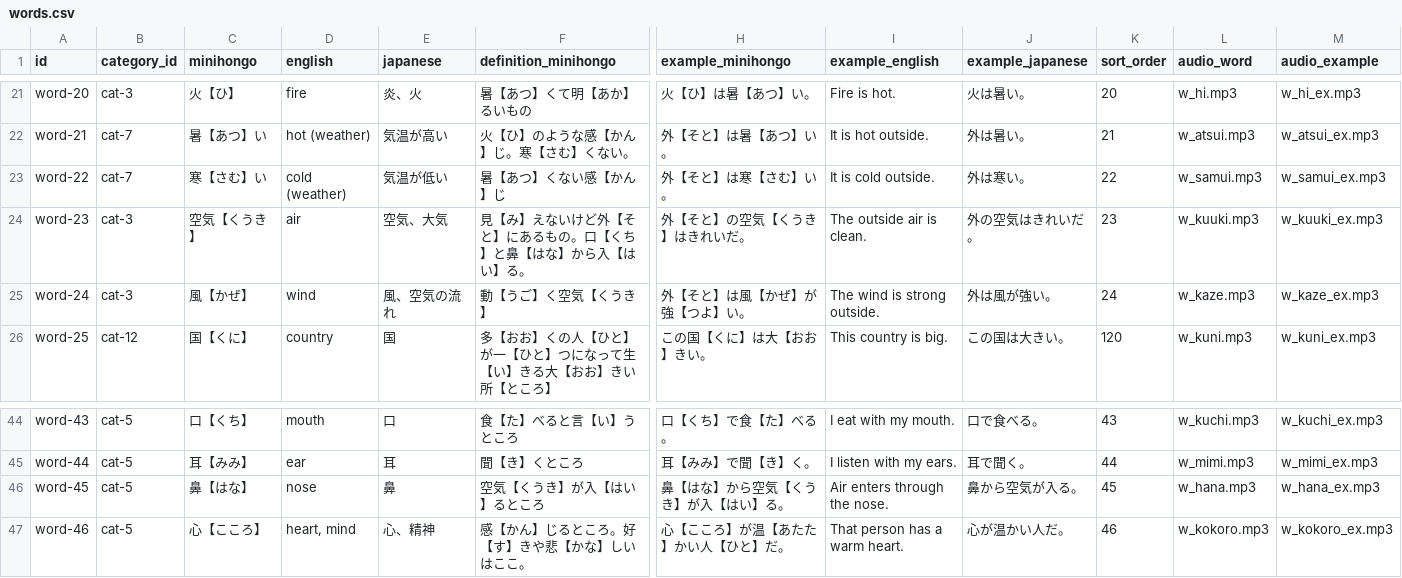
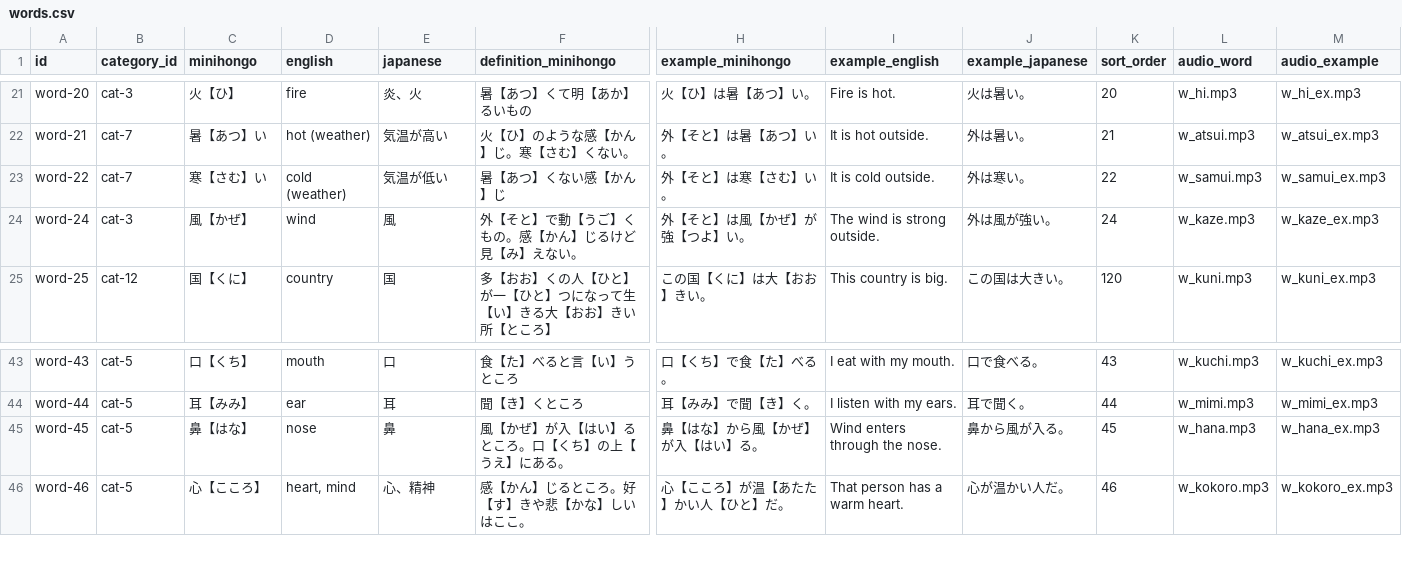
Before and after one commit to KakkoiDev/minihongo, a CSV file: data/words.csv, drawn as a sheet; only a part is shown, gaps mark what is left out; removed rows and columns are numbered as before the commit, all else as after; rows hold the shown columns only; the diff names each change by its address in the sheet, - before the commit and + after, or states it on an @@ line.

Commit message:
feat: cut 空気 (air) - redundant with 風 (wind), 206 base words
空気 was the only word not in any linguistic framework (Swadesh/NSM)
that couldn't justify its place through daily-life necessity alone.
Same logic as water/current: 風 (wind = moving air) covers daily use.

Rewrites:
- Story 4: 空気だよ -> 空だよ (sky, not air)
- Dialogs: 海の空気 -> 海の風, 生きる空気 -> 生きる風
- Expressions: fog/environment/pollution/stinky use 風 instead
- 風 definition: no longer references 空気
- 鼻 definition: 風が入る instead of 空気が入る

Audit: all remaining 206 words justified by either:
- Linguistic framework (Swadesh 100/207, NSM primes)
- Daily-life necessity (buying, helping, waiting, etc.)
- Compound yield (明 -> 明日, 教 -> 教育, etc.)
- Deep content embedding (きれい: 13 expressions)

No more dead weight. Update all 207 -> 206 references.

```diff
--- a/data/words.csv
+++ b/data/words.csv
-row 24: word-23 | cat-3 | 空気【くうき】 | air | 空気、大気 | 見【み】えないけど外【そと】にあるもの。口【くち】と鼻【はな】から入【はい】る。 | 外【そと】の空気【くうき】はきれいだ。 | The outside air is clean. | 外の空気はきれいだ。 | 23 | w_kuuki.mp3 | w_kuuki_ex.mp3
-E24 (japanese): 風、空気の流れ
+E24 (japanese): 風
-F24 (definition_minihongo): 動【うご】く空気【くうき】
+F24 (definition_minihongo): 外【そと】で動【うご】くもの。感【かん】じるけど見【み】えない。
-F45 (definition_minihongo): 空気【くうき】が入【はい】るところ
+F45 (definition_minihongo): 風【かぜ】が入【はい】るところ。口【くち】の上【うえ】にある。
-H45 (example_minihongo): 鼻【はな】から空気【くうき】が入【はい】る。
+H45 (example_minihongo): 鼻【はな】から風【かぜ】が入【はい】る。
-I45 (example_english): Air enters through the nose.
+I45 (example_english): Wind enters through the nose.
-J45 (example_japanese): 鼻から空気が入る。
+J45 (example_japanese): 鼻から風が入る。
```
Also changed, not shown: data/dialogs.csv, data/expressions.csv, 8 other files.
